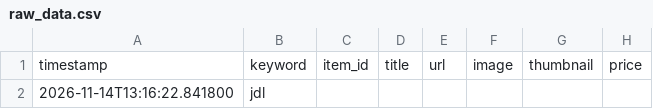
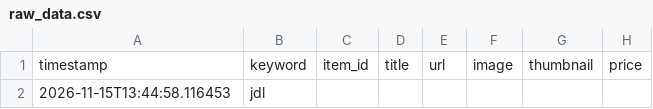
Before and after one commit to avatiah/ebay-analyzer, a CSV file: data/raw_data.csv, drawn as a sheet; only a part is shown; the diff names each change by its address in the sheet, - before the commit and + after, or states it on an @@ line.

```diff
--- a/data/raw_data.csv
+++ b/data/raw_data.csv
-A2: 2026-11-14T13:16:22.841800
+A2: 2026-11-15T13:44:58.116453
```
